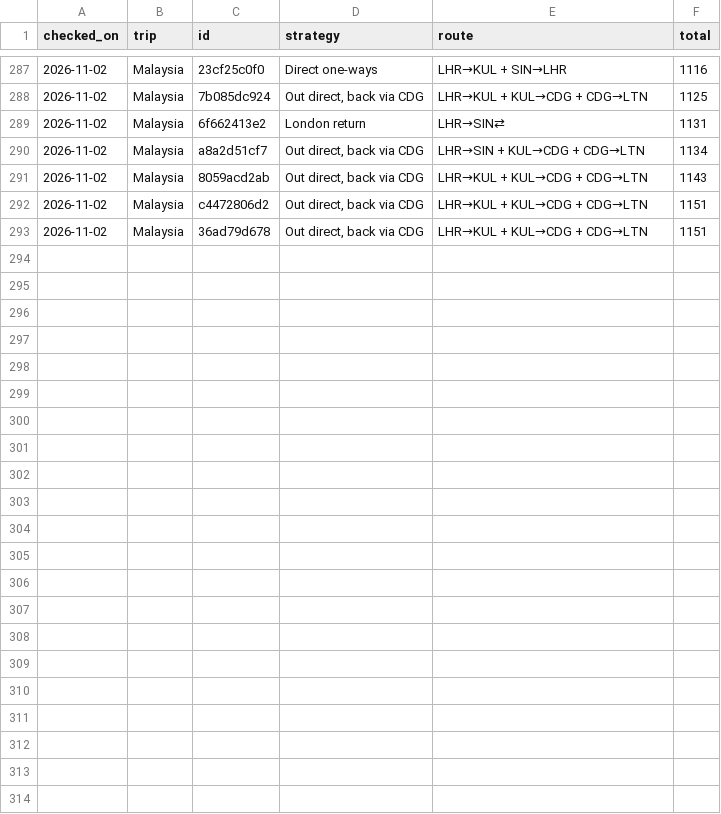
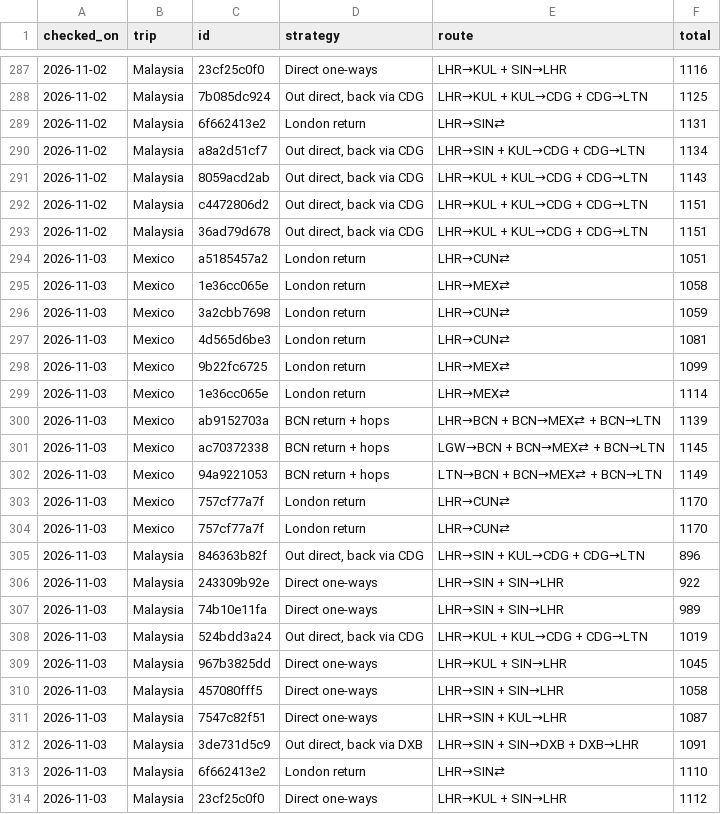
Before and after one commit to MorrisAdam0/Flights-Tracker, a CSV file: results/history/itineraries.csv, drawn as a sheet; only a part is shown, gaps mark what is left out; the diff names each change by its address in the sheet, - before the commit and + after, or states it on an @@ line.

```diff
--- a/results/history/itineraries.csv
+++ b/results/history/itineraries.csv
+row 294: 2026-11-03 | Mexico | a5185457a2 | London return | LHR→CUN⇄ | 1051
+row 295: 2026-11-03 | Mexico | 1e36cc065e | London return | LHR→MEX⇄ | 1058
+row 296: 2026-11-03 | Mexico | 3a2cbb7698 | London return | LHR→CUN⇄ | 1059
+row 297: 2026-11-03 | Mexico | 4d565d6be3 | London return | LHR→CUN⇄ | 1081
+row 298: 2026-11-03 | Mexico | 9b22fc6725 | London return | LHR→MEX⇄ | 1099
+row 299: 2026-11-03 | Mexico | 1e36cc065e | London return | LHR→MEX⇄ | 1114
+row 300: 2026-11-03 | Mexico | ab9152703a | BCN return + hops | LHR→BCN + BCN→MEX⇄ + BCN→LTN | 1139
+row 301: 2026-11-03 | Mexico | ac70372338 | BCN return + hops | LGW→BCN + BCN→MEX⇄ + BCN→LTN | 1145
+row 302: 2026-11-03 | Mexico | 94a9221053 | BCN return + hops | LTN→BCN + BCN→MEX⇄ + BCN→LTN | 1149
+row 303: 2026-11-03 | Mexico | 757cf77a7f | London return | LHR→CUN⇄ | 1170
+row 304: 2026-11-03 | Mexico | 757cf77a7f | London return | LHR→CUN⇄ | 1170
+row 305: 2026-11-03 | Malaysia | 846363b82f | Out direct, back via CDG | LHR→SIN + KUL→CDG + CDG→LTN | 896
+row 306: 2026-11-03 | Malaysia | 243309b92e | Direct one-ways | LHR→SIN + SIN→LHR | 922
+row 307: 2026-11-03 | Malaysia | 74b10e11fa | Direct one-ways | LHR→SIN + SIN→LHR | 989
+row 308: 2026-11-03 | Malaysia | 524bdd3a24 | Out direct, back via CDG | LHR→KUL + KUL→CDG + CDG→LTN | 1019
+row 309: 2026-11-03 | Malaysia | 967b3825dd | Direct one-ways | LHR→KUL + SIN→LHR | 1045
+row 310: 2026-11-03 | Malaysia | 457080fff5 | Direct one-ways | LHR→SIN + SIN→LHR | 1058
+row 311: 2026-11-03 | Malaysia | 7547c82f51 | Direct one-ways | LHR→SIN + KUL→LHR | 1087
+row 312: 2026-11-03 | Malaysia | 3de731d5c9 | Out direct, back via DXB | LHR→SIN + SIN→DXB + DXB→LHR | 1091
+row 313: 2026-11-03 | Malaysia | 6f662413e2 | London return | LHR→SIN⇄ | 1110
+row 314: 2026-11-03 | Malaysia | 23cf25c0f0 | Direct one-ways | LHR→KUL + SIN→LHR | 1112
```
Also changed, not shown: results/history/observations.csv, 1 other file.
